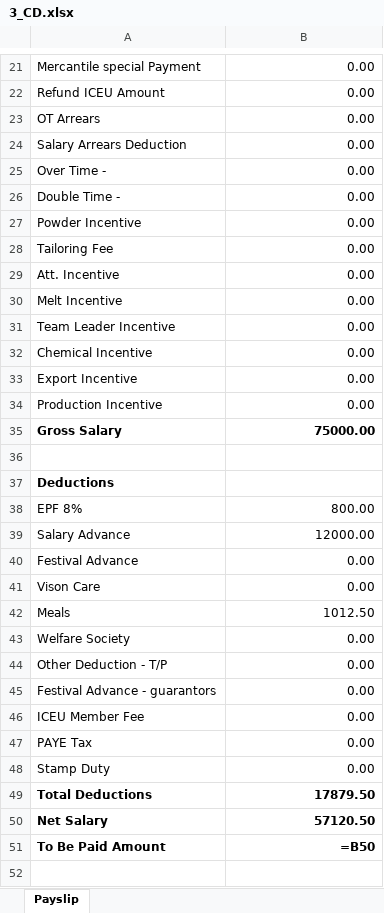
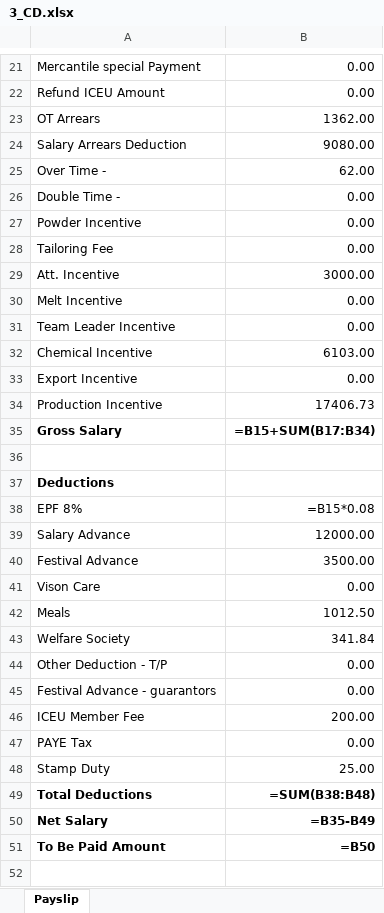
Before and after one commit to Nethu91/PayslipGenerator, an Excel workbook: output/3_CD.xlsx, sheet Payslip, drawn as a sheet; only a part is shown, gaps mark what is left out; values as stored, in another font and other column widths than the file's, no borders; formulas without a stored value are shown as written; the diff covers the shown part only; the diff names each change by its address in the sheet, - before the commit and + after, or states it on an @@ line.

```diff
--- a/output/3_CD.xlsx (sheet Payslip)
+++ b/output/3_CD.xlsx (sheet Payslip)
-B23: 0.00
+B23: 1362.00
-B24: 0.00
+B24: 9080.00
-B25: 0.00
+B25: 62.00
-B29: 0.00
+B29: 3000.00
-B32: 0.00
+B32: 6103.00
-B34: 0.00
+B34: 17406.73
-B35: 75000.00
+B35: =B15+SUM(B17:B34)
-B38: 800.00
+B38: =B15*0.08
-B40: 0.00
+B40: 3500.00
-B43: 0.00
+B43: 341.84
-B46: 0.00
+B46: 200.00
-B48: 0.00
+B48: 25.00
-B49: 17879.50
+B49: =SUM(B38:B48)
-B50: 57120.50
+B50: =B35-B49
```
Also changed, not shown: 7 edited cells and cell formats elsewhere in this sheet, output/2_AB.xlsx, output/4_ABCD.xlsx, 18 other files.
